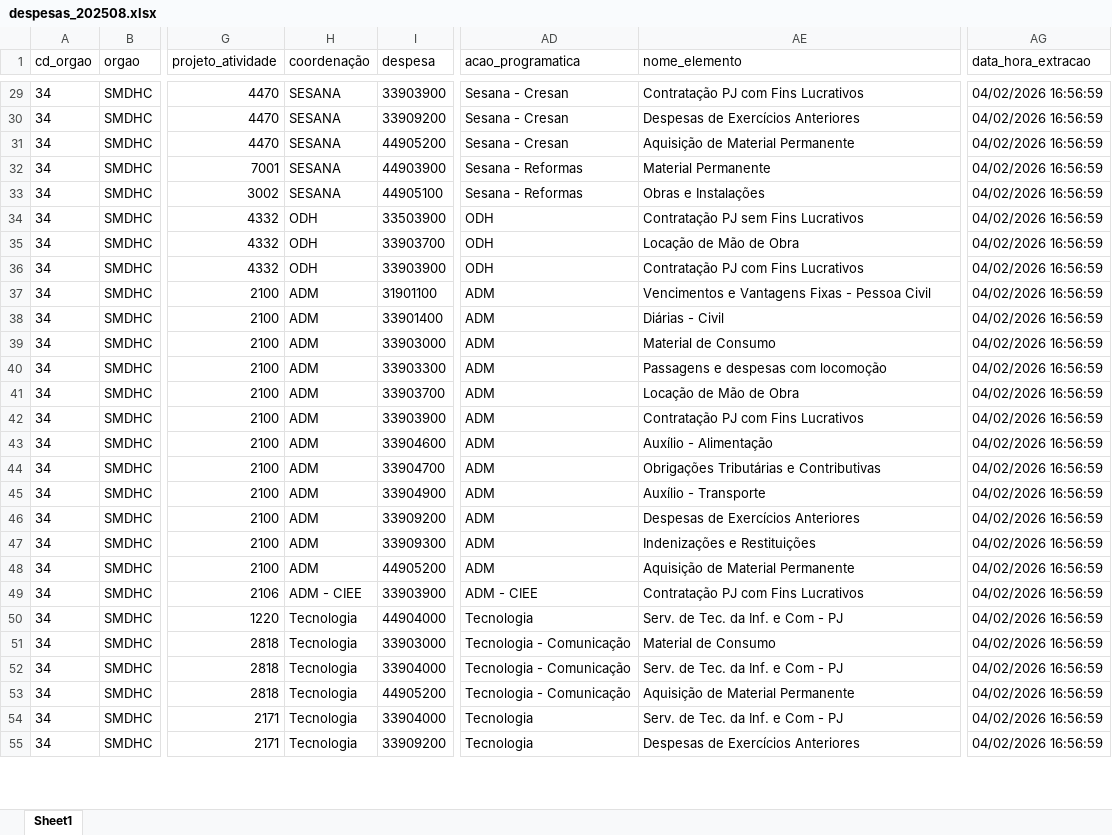
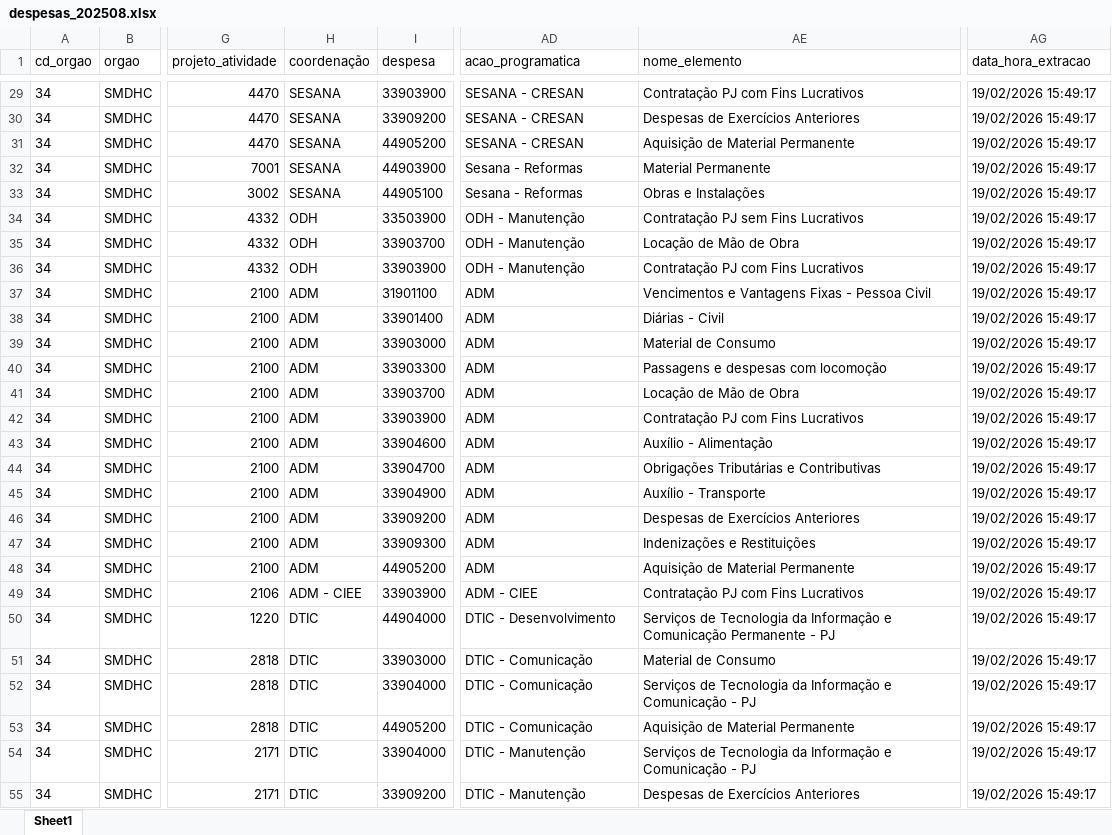
Before and after one commit to NathanSFaita/painel_orcamentario, an Excel workbook: base_despesas/2025/despesas_202508.xlsx, sheet Sheet1, drawn as a sheet; only a part is shown, gaps mark what is left out; values as stored, in another font and other column widths than the file's, no borders; the diff covers the shown part only; the diff names each change by its address in the sheet, - before the commit and + after, or states it on an @@ line.

```diff
--- a/base_despesas/2025/despesas_202508.xlsx (sheet Sheet1)
+++ b/base_despesas/2025/despesas_202508.xlsx (sheet Sheet1)
-AD29:AD31 (acao_programatica): Sesana - Cresan
+AD29:AD31 (acao_programatica): SESANA - CRESAN
-AG29:AG55 (data_hora_extracao): 04/02/2026 16:56:59
+AG29:AG55 (data_hora_extracao): 19/02/2026 15:49:17
-AD34:AD36 (acao_programatica): ODH
+AD34:AD36 (acao_programatica): ODH - Manutenção
-H50:H55 (coordenação): Tecnologia
+H50:H55 (coordenação): DTIC
-AD50 (acao_programatica): Tecnologia
+AD50 (acao_programatica): DTIC - Desenvolvimento
-AE50 (nome_elemento): Serv. de Tec. da Inf. e Com - PJ
+AE50 (nome_elemento): Serviços de Tecnologia da Informação e Comunicação Permanente - PJ
-AD51:AD53 (acao_programatica): Tecnologia - Comunicação
+AD51:AD53 (acao_programatica): DTIC - Comunicação
-AE52 (nome_elemento): Serv. de Tec. da Inf. e Com - PJ
+AE52 (nome_elemento): Serviços de Tecnologia da Informação e Comunicação - PJ
-AD54:AD55 (acao_programatica): Tecnologia
+AD54:AD55 (acao_programatica): DTIC - Manutenção
-AE54 (nome_elemento): Serv. de Tec. da Inf. e Com - PJ
+AE54 (nome_elemento): Serviços de Tecnologia da Informação e Comunicação - PJ
```
Also changed, not shown: 339 edited cells elsewhere in this sheet, base_despesas/2025/despesas_202509.xlsx, base_despesas/2025/despesas_202510.xlsx, 13 other files.
